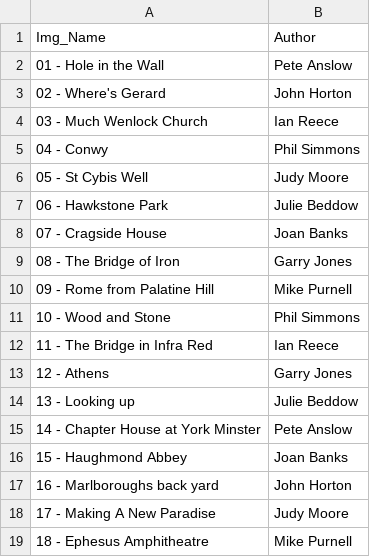
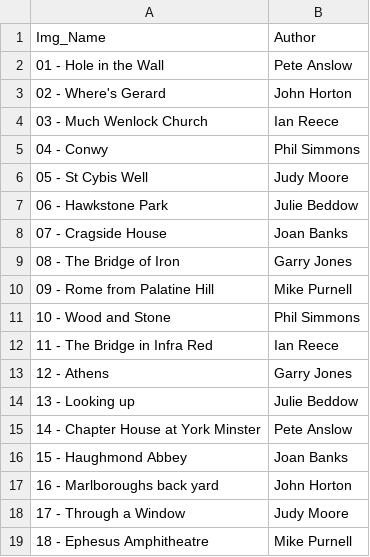
Before and after one commit to BroseleyCameraClub/BroseleyCameraClub.github.io, a CSV file: _data/jul22MonAuth.csv, drawn as a sheet.

```diff
--- a/_data/jul22MonAuth.csv
+++ b/_data/jul22MonAuth.csv
@@ -17,3 +17,3 @@ Img_Name,Author
 16 - Marlboroughs back yard,John Horton
-17 - Making A New Paradise,Judy Moore
+17 - Through a Window,Judy Moore
 18 - Ephesus Amphitheatre,Mike Purnell
```
Also changed, not shown: _data/jul22QtrAuth.csv, 2 other files.
